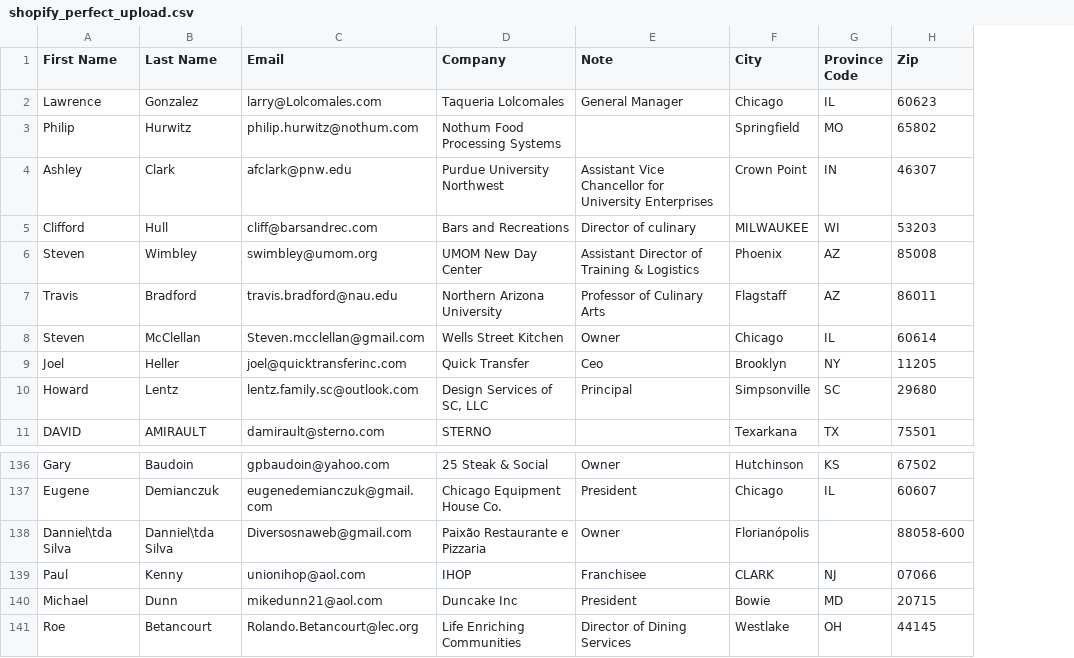
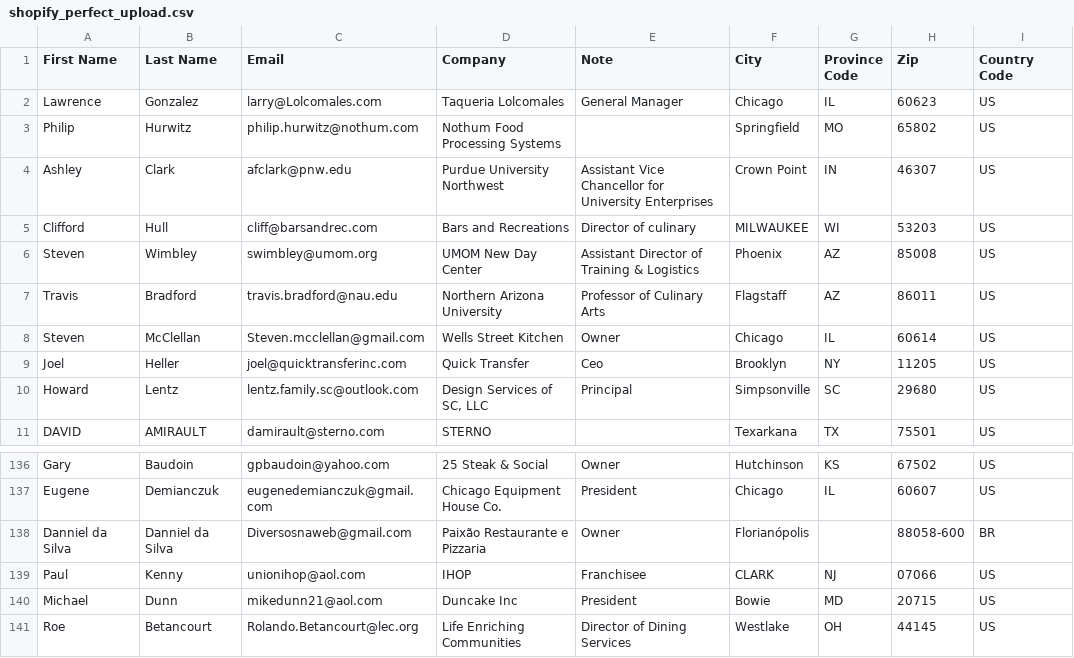
Before and after one commit to johngoodmankw/keepwarm_fixed_PWA, a CSV file: shopify_perfect_upload.csv, drawn as a sheet; only a part is shown, gaps mark what is left out; the diff names each change by its address in the sheet, - before the commit and + after, or states it on an @@ line.

```diff
--- a/shopify_perfect_upload.csv
+++ b/shopify_perfect_upload.csv
+column I (Country Code), rows 2-11: all US; rows 136-141: US | US | BR | US | US | US
-A138 (First Name): Danniel\tda Silva
+A138 (First Name): Danniel da Silva
-B138 (Last Name): Danniel\tda Silva
+B138 (Last Name): Danniel da Silva
```
